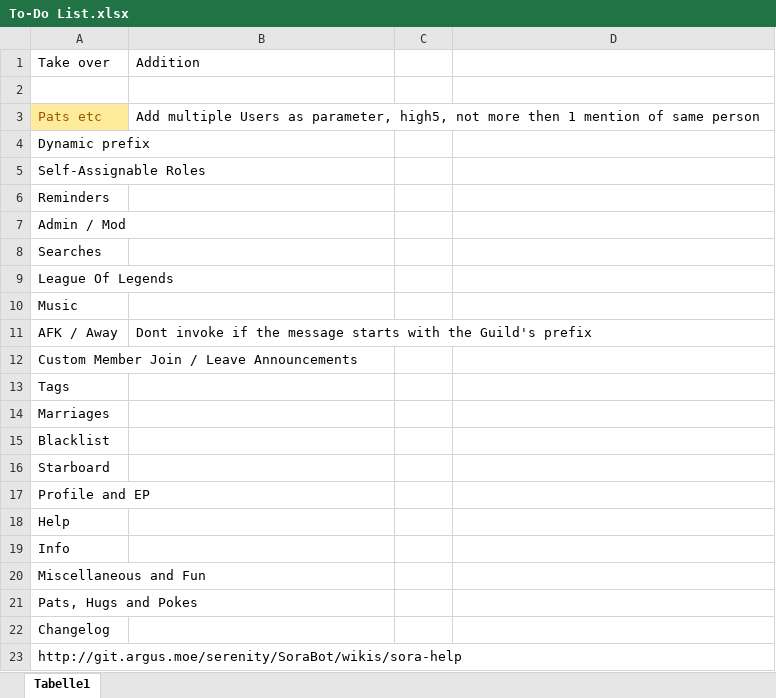
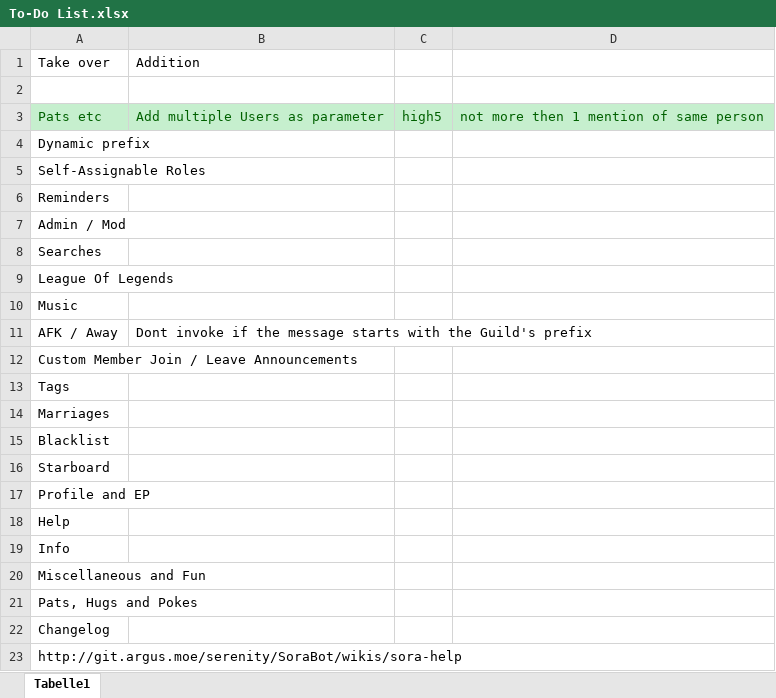
Before and after one commit to Daniele122898/SoraBot-v2, an Excel workbook: SoraBot-v2/To-Do List.xlsx, sheet Tabelle1, drawn as a sheet; values as stored, in another font and other column widths than the file's, no borders; the diff names each change by its address in the sheet, - before the commit and + after, or states it on an @@ line.

```diff
--- a/SoraBot-v2/To-Do List.xlsx (sheet Tabelle1)
+++ b/SoraBot-v2/To-Do List.xlsx (sheet Tabelle1)
@@ A3 fill: #FFEB9C → #C6EFCE, text colour: #9C5700 → #006100 @@
-B3: …Users as parameter, high5, not more then 1 mention of same person
+B3: …Users as parameter
-B3:D3 fill: none
+B3:D3 fill: #C6EFCE
-B3 text colour: black
+B3 text colour: #006100
-C3: (empty)
+C3: high5
-D3: (empty)
+D3: not more then 1 mention of same person
```
Also changed, not shown: 2 other files.
